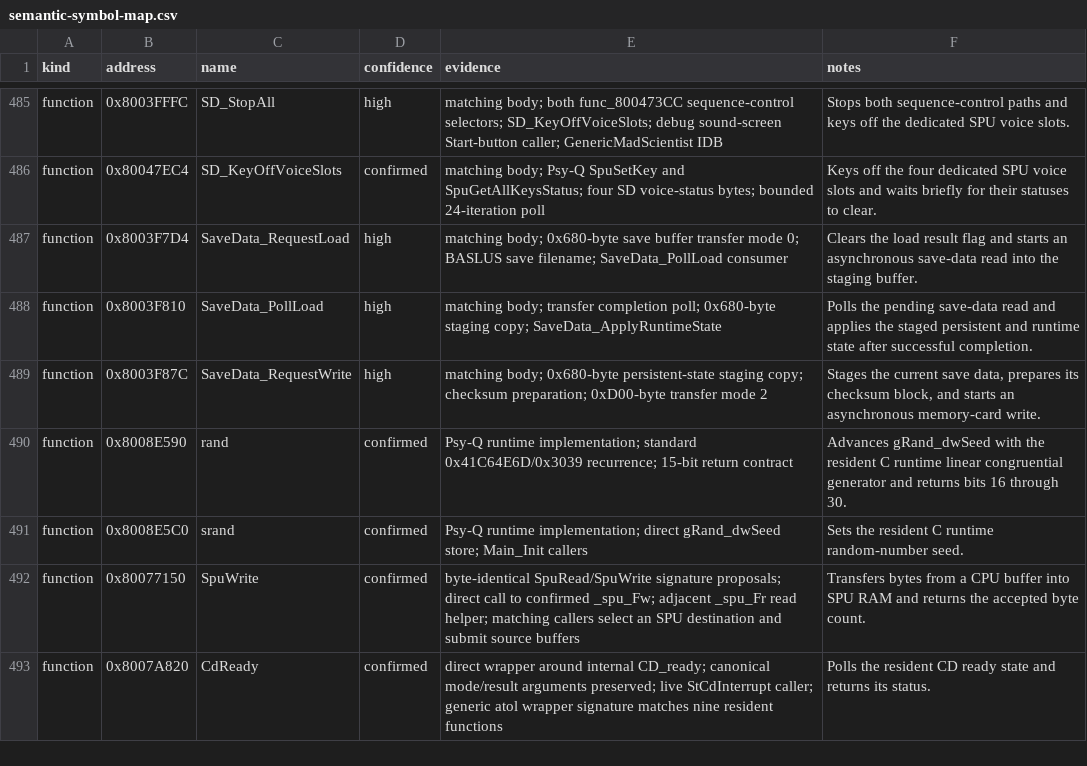
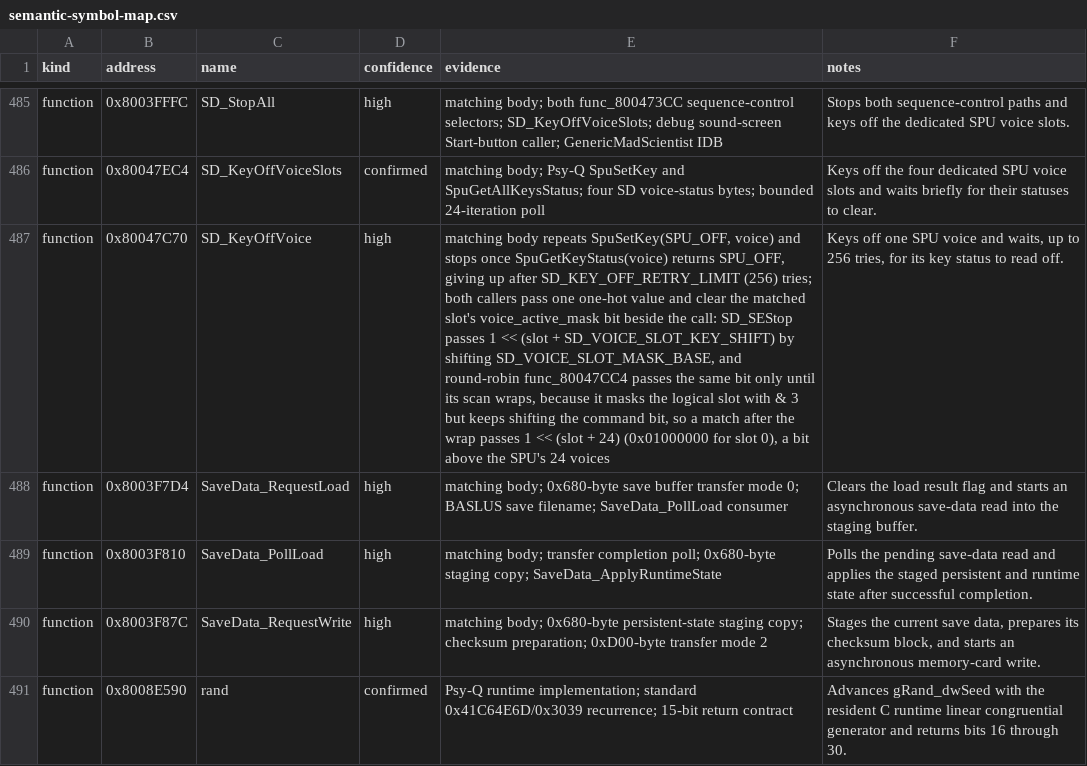
Before and after one commit to Unchiga/DecompRecomp, a CSV file: notes/semantic-symbol-map.csv, drawn as a sheet; only a part is shown, gaps mark what is left out; the shorter side is filled out with more unchanged rows; the diff names each change by its address in the sheet, - before the commit and + after, or states it on an @@ line.

```diff
--- a/notes/semantic-symbol-map.csv
+++ b/notes/semantic-symbol-map.csv
+row 487: function | 0x80047C70 | SD_KeyOffVoice | high | matching body repeats SpuSetKey(SPU_OFF, voice) and stops once SpuGetKeyStatus(voice) returns SPU_OFF, giving up after SD_KEY_OFF_RETRY_LIMIT (256) tries; both callers pass one one-hot value and clear the matched slot's voice_active_mask bit beside the call: SD_SEStop passes 1 << (slot + SD_VOICE_SLOT_KEY_SHIFT) by shifting SD_VOICE_SLOT_MASK_BASE, and round-robin func_80047CC4 passes the same bit only until its scan wraps, because it masks the logical slot with & 3 but keeps shifting the command bit, so a match after the wrap passes 1 << (slot + 24) (0x01000000 for slot 0), a bit above the SPU's 24 voices | Keys off one SPU voice and waits, up to 256 tries, for its key status to read off.
```
Also changed, not shown: config/slus_01411/functions.csv, 3 other files.
